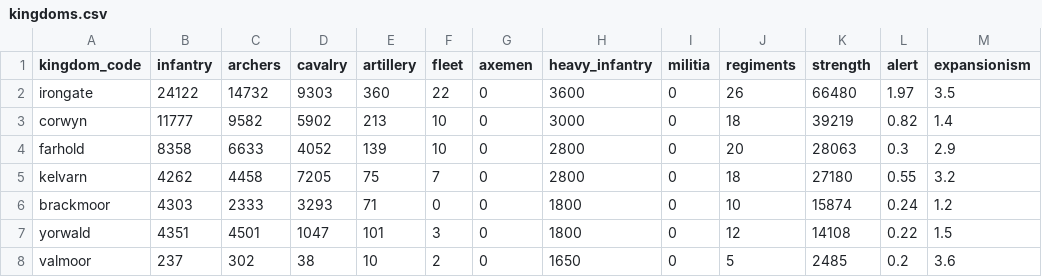
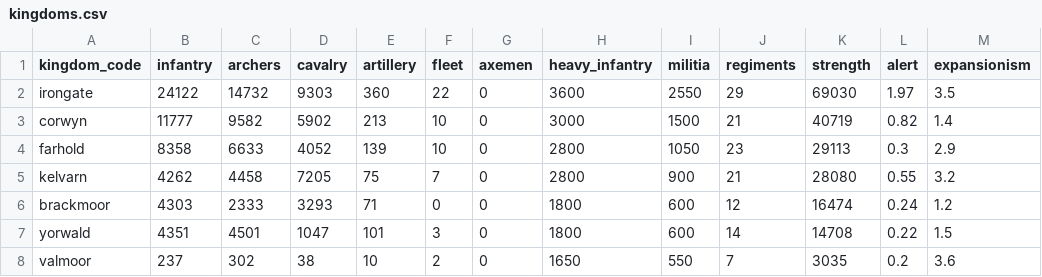
Before and after one commit to samuelzhang1201/game_design, a CSV file: data/maps/beria/military/kingdoms.csv, drawn as a sheet.

```diff
--- a/data/maps/beria/military/kingdoms.csv
+++ b/data/maps/beria/military/kingdoms.csv
@@ -1,8 +1,8 @@
 kingdom_code,infantry,archers,cavalry,artillery,fleet,axemen,heavy_infantry,militia,regiments,strength,alert,expansionism
-irongate,24122,14732,9303,360,22,0,3600,0,26,66480,1.97,3.5
-corwyn,11777,9582,5902,213,10,0,3000,0,18,39219,0.82,1.4
-farhold,8358,6633,4052,139,10,0,2800,0,20,28063,0.3,2.9
-kelvarn,4262,4458,7205,75,7,0,2800,0,18,27180,0.55,3.2
-brackmoor,4303,2333,3293,71,0,0,1800,0,10,15874,0.24,1.2
-yorwald,4351,4501,1047,101,3,0,1800,0,12,14108,0.22,1.5
-valmoor,237,302,38,10,2,0,1650,0,5,2485,0.2,3.6
+irongate,24122,14732,9303,360,22,0,3600,2550,29,69030,1.97,3.5
+corwyn,11777,9582,5902,213,10,0,3000,1500,21,40719,0.82,1.4
+farhold,8358,6633,4052,139,10,0,2800,1050,23,29113,0.3,2.9
+kelvarn,4262,4458,7205,75,7,0,2800,900,21,28080,0.55,3.2
+brackmoor,4303,2333,3293,71,0,0,1800,600,12,16474,0.24,1.2
+yorwald,4351,4501,1047,101,3,0,1800,600,14,14708,0.22,1.5
+valmoor,237,302,38,10,2,0,1650,550,7,3035,0.2,3.6
```
Also changed, not shown: data/army/game_arm_starts.csv, data/maps/beria/military/regiments.csv, 3 other files.
